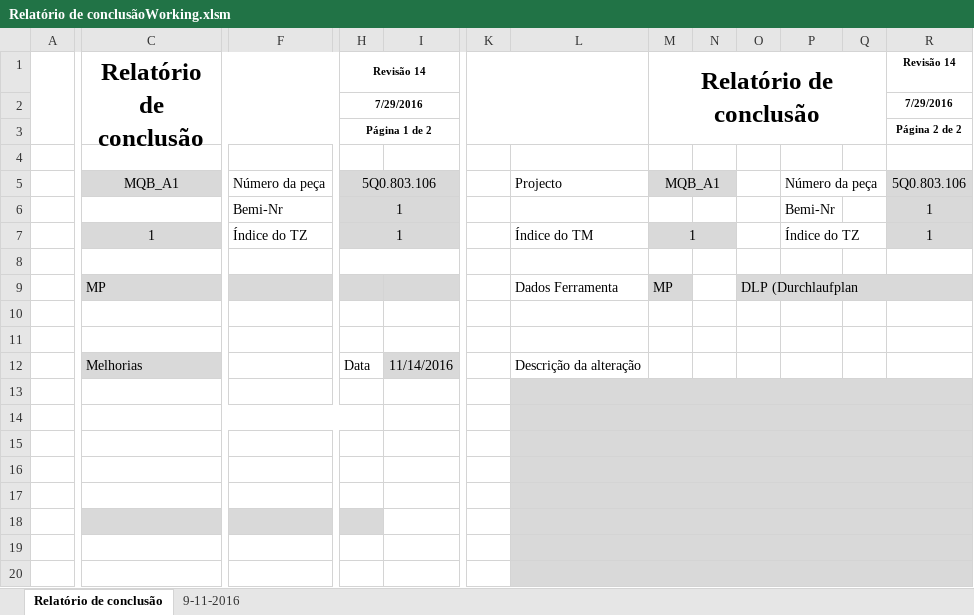
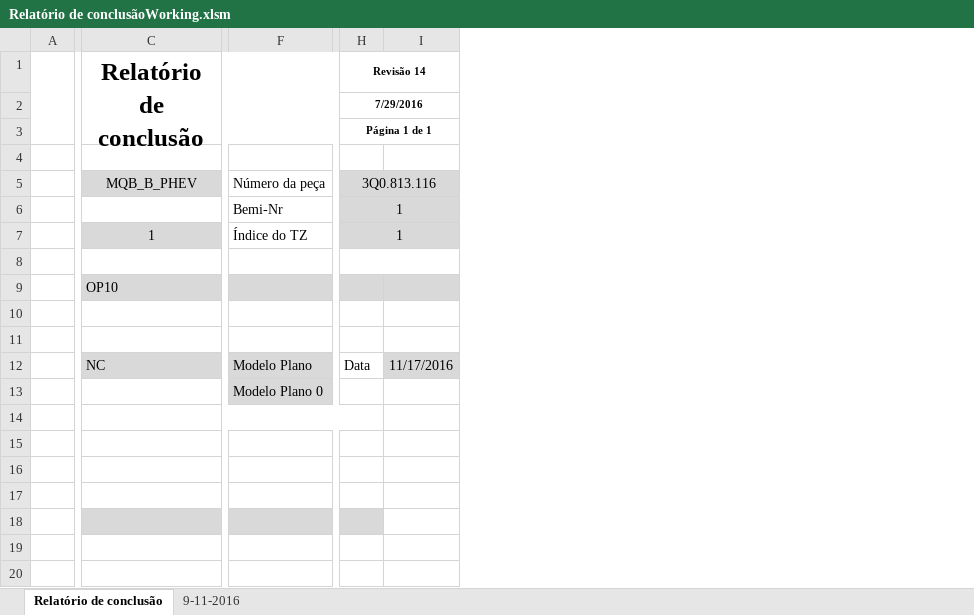
Before and after one commit to MathewsBarbosa/testRepository, an Excel workbook: Relatório de conclusãoWorking.xlsm, sheet Relatório de conclusão, drawn as a sheet; only a part is shown, gaps mark what is left out; values as stored, in another font and other column widths than the file's, no borders; charts and pictures and conditional formats not drawn; removed rows and columns are numbered as before the commit, all else as after; rows hold the shown columns only; the diff names each change by its address in the sheet, - before the commit and + after, or states it on an @@ line.

```diff
--- a/Relatório de conclusãoWorking.xlsm (sheet Relatório de conclusão)
+++ b/Relatório de conclusãoWorking.xlsm (sheet Relatório de conclusão)
-column I, empty
+column I, row 12: 11/17/2016
@@ column K hidden, empty @@
@@ column L hidden, rows 5-9: Projecto |  | Índice do TM |  | Dados Ferramenta @@
@@ column M (Relatório de conclusão) hidden, rows 5-9: MQB_A1 |  | 1 |  | MP @@
@@ column N hidden, empty @@
@@ column O hidden, row 9: DLP (Durchlaufplan @@
@@ column P hidden, rows 5-7: Número da peça | Bemi-Nr | Índice do TZ @@
@@ column Q hidden, empty @@
@@ column R (Revisão 14) hidden, rows 2-7: 7/29/2016 | Página 2 de 2 |  | 5Q0.803.106 | 1 | 1 @@
-H3 (Revisão 14): Página 1 de 2
+H3 (Revisão 14): Página 1 de 1
-C5 (Relatório de conclusão): MQB_A1
+C5 (Relatório de conclusão): MQB_B_PHEV
-H5 (Revisão 14): 5Q0.803.106
+H5 (Revisão 14): 3Q0.813.116
-C9 (Relatório de conclusão): MP
+C9 (Relatório de conclusão): OP10
-row 12:  | Melhorias |  | Data | 11/14/2016 |  | Descrição da alteração
-row 12: (empty)
+row 12:  | NC | Modelo Plano | Data | 11/17/2016
-C12 fill: none
+C12 fill: #D9D9D9
-F12 fill: none
+F12 fill: #D9D9D9
+row 13:  |  | Modelo Plano 0
```
Also changed, not shown: sheet 9-11-2016, hidden cells, charts or pictures, 1 other file.
